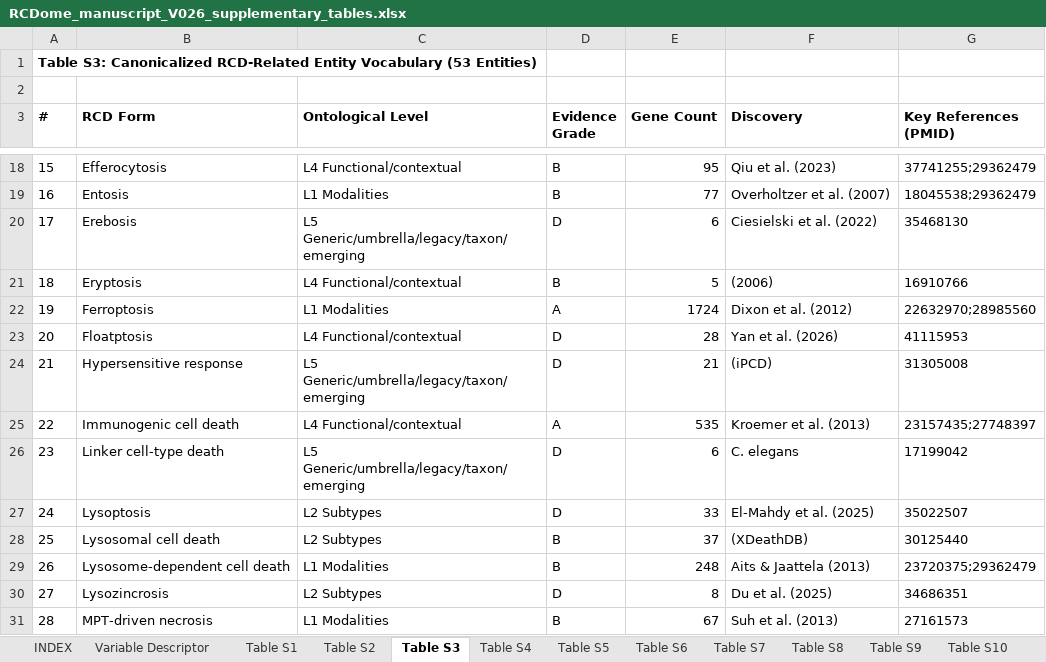
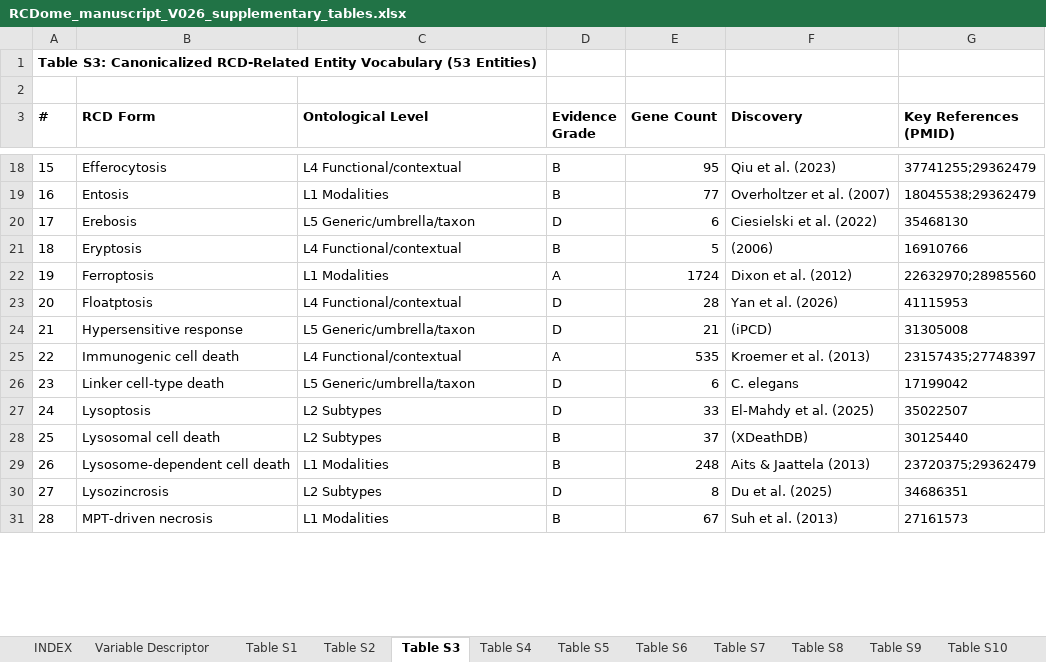
Before and after one commit to BioCancerInformatics/RCDome, an Excel workbook: docs/manuscript/RCDome_manuscript_V026_supplementary_tables.xlsx, sheet Table S3, drawn as a sheet; only a part is shown, gaps mark what is left out; values as stored, in another font and other column widths than the file's, no borders; the diff covers the shown part only; the diff names each change by its address in the sheet, - before the commit and + after, or states it on an @@ line.

```diff
--- a/docs/manuscript/RCDome_manuscript_V026_supplementary_tables.xlsx (sheet Table S3)
+++ b/docs/manuscript/RCDome_manuscript_V026_supplementary_tables.xlsx (sheet Table S3)
-C20 (Ontological Level): L5 Generic/umbrella/legacy/taxon/emerging
+C20 (Ontological Level): L5 Generic/umbrella/taxon
-C24 (Ontological Level): L5 Generic/umbrella/legacy/taxon/emerging
+C24 (Ontological Level): L5 Generic/umbrella/taxon
-C26 (Ontological Level): L5 Generic/umbrella/legacy/taxon/emerging
+C26 (Ontological Level): L5 Generic/umbrella/taxon
```
Also changed, not shown: 10 edited cells elsewhere in this sheet, 1 other file.
